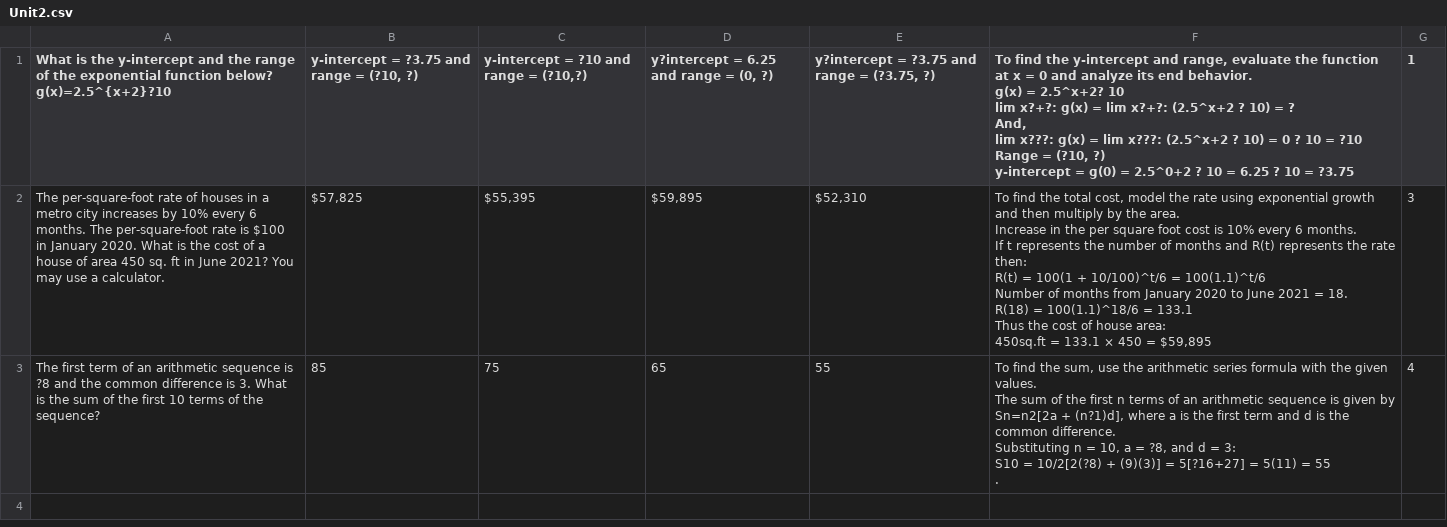
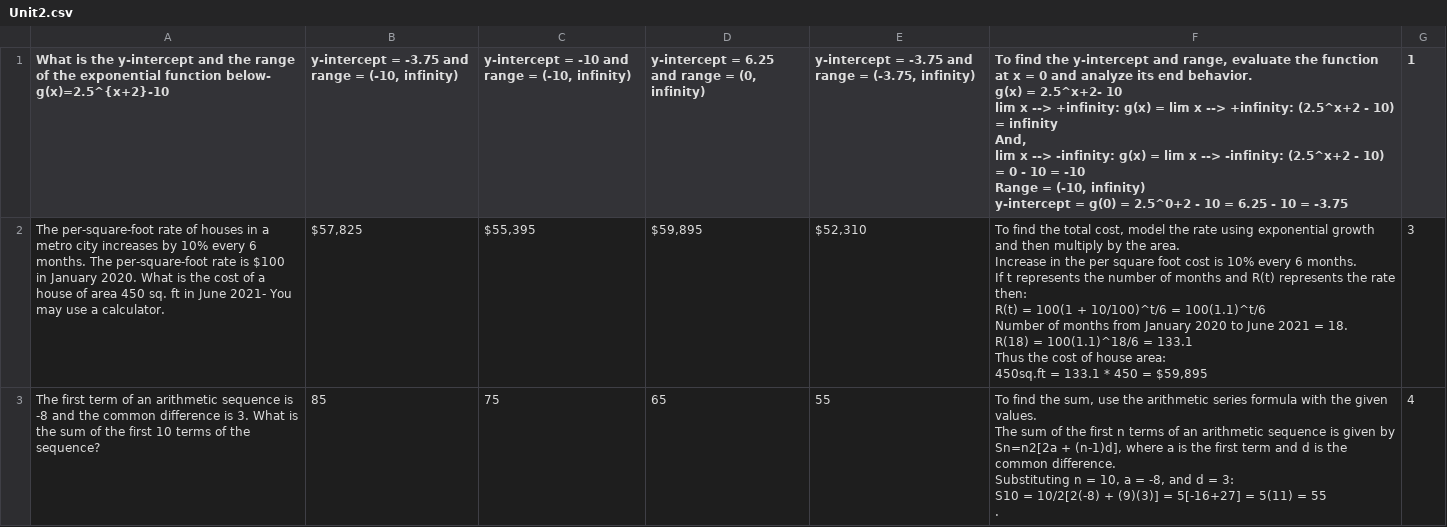
Before and after one commit to el3ctric-mol3cul4r/RavenclawScrumProject, a CSV file: public/Unit2.csv, drawn as a sheet; ↵ is a line break in a cell; the diff names each change by its address in the sheet, - before the commit and + after, or states it on an @@ line.

Commit message:
fixed csv2

```diff
--- a/public/Unit2.csv
+++ b/public/Unit2.csv
-A1: …exponential function below? ↵ g(x)=2.5^{x+2}?10
+A1: …exponential function below- ↵ g(x)=2.5^{x+2}-10
-B1: y-intercept = ?3.75 and range = (?10, ?)
+B1: y-intercept = -3.75 and range = (-10, infinity)
-C1: y-intercept = ?10 and range = (?10,?)
+C1: y-intercept = -10 and range = (-10, infinity)
-D1: y?intercept = 6.25 and range = (0, ?)
+D1: y-intercept = 6.25 and range = (0, infinity)
-E1: y?intercept = ?3.75 and range = (?3.75, ?)
+E1: y-intercept = -3.75 and range = (-3.75, infinity)
-F1: …g(x) = 2.5^x+2? 10 ↵ lim x?+?: g(x) = lim x?+?: (2.5^x+2 ? 10) = ? ↵ And, ↵ lim x???: g(x) = lim x???: (2.5^x+2 ? 10) = 0 ? 10 = ?10 ↵ Range = (?10, ?) ↵ y-intercept = g(0) = 2.5^0+2 ? 10 = 6.25 ? 10 = ?3.75
+F1: …g(x) = 2.5^x+2- 10 ↵ lim x --> +infinity: g(x) = lim x --> +infinity: (2.5^x+2 - 10) = infinity ↵ And, ↵ lim x --> -infinity: g(x) = lim x --> -infinity: (2.5^x+2 - 10) = 0 - 10 = -10 ↵ Range = (-10, infinity) ↵ y-intercept = g(0) = 2.5^0+2 - 10 = 6.25 - 10 = -3.75
-A2: …in June 2021? You may…
+A2: …in June 2021- You may…
-F2: …= 133.1 × 450 =…
+F2: …= 133.1 * 450 =…
-A3: …sequence is ?8 and the…
+A3: …sequence is -8 and the…
-F3: …Sn=n2[2a + (n?1)d], where a is the first term and d is the common difference. ↵ Substituting n = 10, a = ?8, and d = 3: ↵ S10 = 10/2[2(?8) + (9)(3)] = 5[?16+27] = 5(11)…
+F3: …Sn=n2[2a + (n-1)d], where a is the first term and d is the common difference. ↵ Substituting n = 10, a = -8, and d = 3: ↵ S10 = 10/2[2(-8) + (9)(3)] = 5[-16+27] = 5(11)…
```
